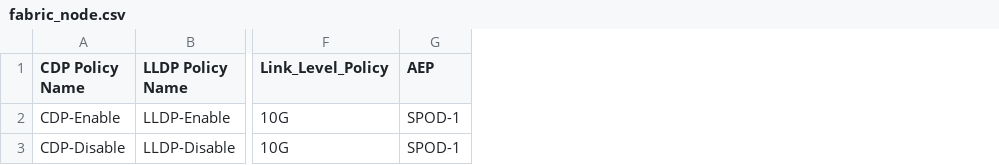
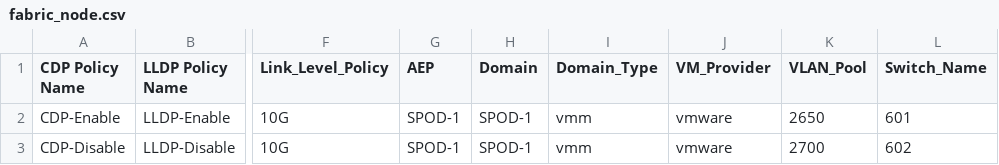
Before and after one commit to agrwnmn/ACI_Sandbox_Testing, a CSV file: Version1.7.1/input/fabric_node.csv, drawn as a sheet; only a part is shown, gaps mark what is left out; the diff names each change by its address in the sheet, - before the commit and + after, or states it on an @@ line.

Commit message:
Update - 5-04-20 lc

```diff
--- a/Version1.7.1/input/fabric_node.csv
+++ b/Version1.7.1/input/fabric_node.csv
+column H (Domain), rows 2-3: SPOD-1 | SPOD-1
+column I (Domain_Type), rows 2-3: vmm | vmm
+column J (VM_Provider), rows 2-3: vmware | vmware
+column K (VLAN_Pool), rows 2-3: 2650 | 2700
+column L (Switch_Name), rows 2-3: 601 | 602
```
